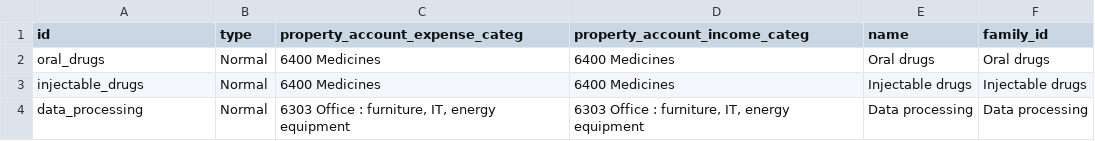
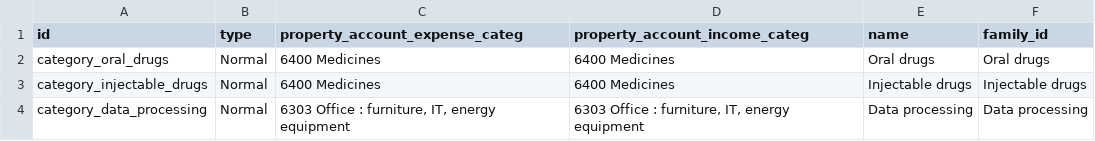
Before and after one commit to Unifield/unifield-server, a CSV file: msf_sync_data_hq/data/product.category.csv, drawn as a sheet.

```diff
--- a/msf_sync_data_hq/data/product.category.csv
+++ b/msf_sync_data_hq/data/product.category.csv
@@ -1,4 +1,4 @@
 "id","type","property_account_expense_categ","property_account_income_categ","name","family_id"
-"oral_drugs","Normal","6400 Medicines","6400 Medicines","Oral drugs","Oral drugs"
-"injectable_drugs","Normal","6400 Medicines","6400 Medicines","Injectable drugs","Injectable drugs"
-"data_processing","Normal","6303 Office : furniture, IT, energy equipment","6303 Office : furniture, IT, energy equipment","Data processing","Data processing"
+"category_oral_drugs","Normal","6400 Medicines","6400 Medicines","Oral drugs","Oral drugs"
+"category_injectable_drugs","Normal","6400 Medicines","6400 Medicines","Injectable drugs","Injectable drugs"
+"category_data_processing","Normal","6303 Office : furniture, IT, energy equipment","6303 Office : furniture, IT, energy equipment","Data processing","Data processing"
```
Also changed, not shown: msf_sync_data_hq/data/product.nomenclature.csv, msf_sync_data_hq/data/product.product.csv, 2 other files.
